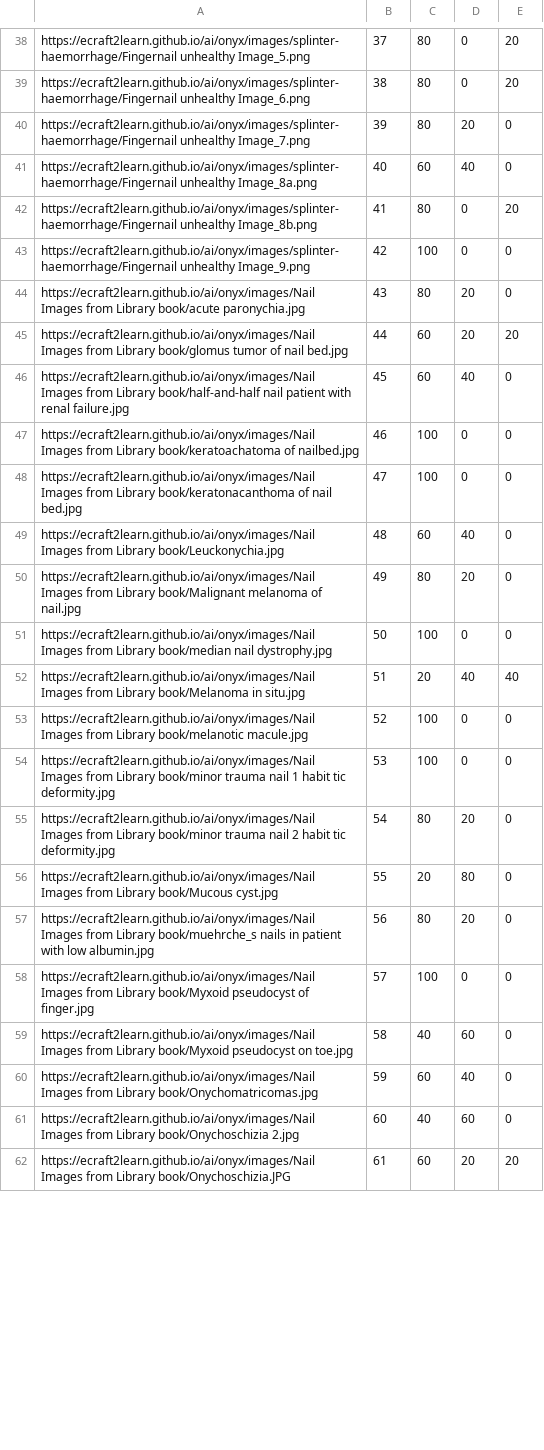
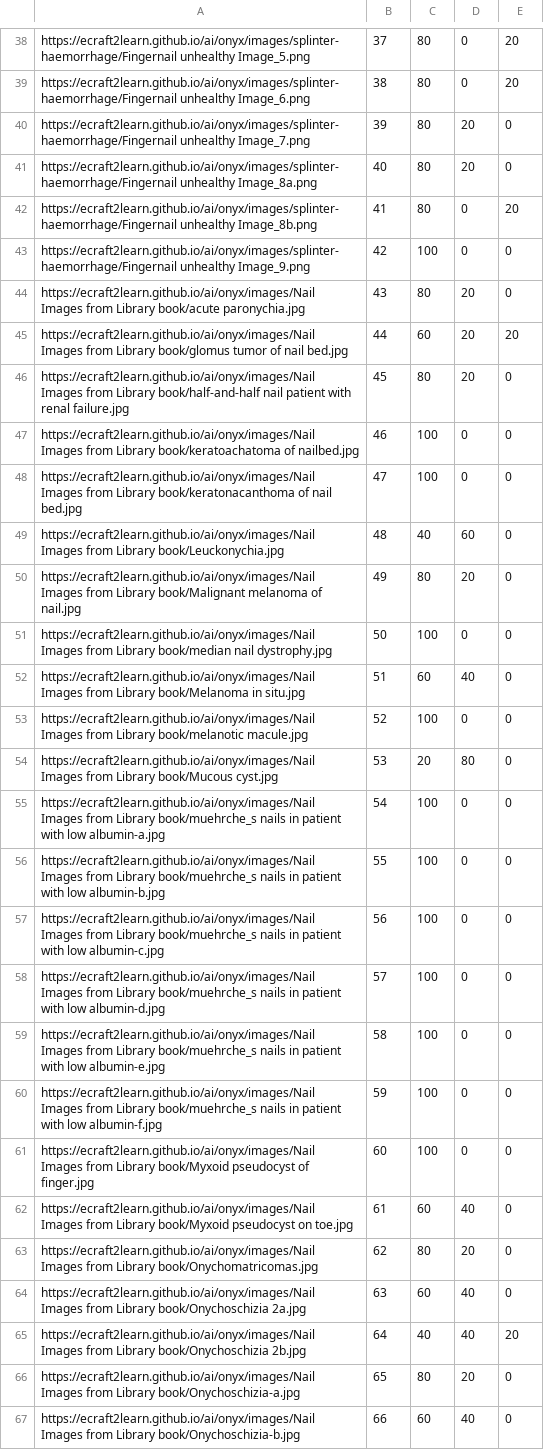
Before and after one commit to ecraft2learn/ai, a CSV file: onyx/experiments/serious-normal-non-serious.csv, drawn as a sheet; only a part is shown, gaps mark what is left out; the diff covers the shown part only.

Commit message:
Updated normal, serious, and non-serious experiments
And updated the reporting of results

```diff
--- a/onyx/experiments/serious-normal-non-serious.csv
+++ b/onyx/experiments/serious-normal-non-serious.csv
@@ -40,3 +40,3 @@ https://ecraft2learn.github.io/ai/onyx/images/splinter-haemorrhage/Fingernail un
 https://ecraft2learn.github.io/ai/onyx/images/splinter-haemorrhage/Fingernail unhealthy Image_7.png,39,80,20,0
-https://ecraft2learn.github.io/ai/onyx/images/splinter-haemorrhage/Fingernail unhealthy Image_8a.png,40,60,40,0
+https://ecraft2learn.github.io/ai/onyx/images/splinter-haemorrhage/Fingernail unhealthy Image_8a.png,40,80,20,0
 https://ecraft2learn.github.io/ai/onyx/images/splinter-haemorrhage/Fingernail unhealthy Image_8b.png,41,80,0,20
@@ -45,18 +45,23 @@ https://ecraft2learn.github.io/ai/onyx/images/Nail Images from Library book/acut
 https://ecraft2learn.github.io/ai/onyx/images/Nail Images from Library book/glomus tumor of nail bed.jpg,44,60,20,20
-https://ecraft2learn.github.io/ai/onyx/images/Nail Images from Library book/half-and-half nail patient with renal failure.jpg,45,60,40,0
+https://ecraft2learn.github.io/ai/onyx/images/Nail Images from Library book/half-and-half nail patient with renal failure.jpg,45,80,20,0
 https://ecraft2learn.github.io/ai/onyx/images/Nail Images from Library book/keratoachatoma of nailbed.jpg,46,100,0,0
 https://ecraft2learn.github.io/ai/onyx/images/Nail Images from Library book/keratonacanthoma of nail bed.jpg,47,100,0,0
-https://ecraft2learn.github.io/ai/onyx/images/Nail Images from Library book/Leuckonychia.jpg,48,60,40,0
+https://ecraft2learn.github.io/ai/onyx/images/Nail Images from Library book/Leuckonychia.jpg,48,40,60,0
 https://ecraft2learn.github.io/ai/onyx/images/Nail Images from Library book/Malignant melanoma of nail.jpg,49,80,20,0
 https://ecraft2learn.github.io/ai/onyx/images/Nail Images from Library book/median nail dystrophy.jpg,50,100,0,0
-https://ecraft2learn.github.io/ai/onyx/images/Nail Images from Library book/Melanoma in situ.jpg,51,20,40,40
+https://ecraft2learn.github.io/ai/onyx/images/Nail Images from Library book/Melanoma in situ.jpg,51,60,40,0
 https://ecraft2learn.github.io/ai/onyx/images/Nail Images from Library book/melanotic macule.jpg,52,100,0,0
-https://ecraft2learn.github.io/ai/onyx/images/Nail Images from Library book/minor trauma nail 1 habit tic deformity.jpg,53,100,0,0
-https://ecraft2learn.github.io/ai/onyx/images/Nail Images from Library book/minor trauma nail 2 habit tic deformity.jpg,54,80,20,0
-https://ecraft2learn.github.io/ai/onyx/images/Nail Images from Library book/Mucous cyst.jpg,55,20,80,0
-https://ecraft2learn.github.io/ai/onyx/images/Nail Images from Library book/muehrche_s nails in patient with low albumin.jpg,56,80,20,0
-https://ecraft2learn.github.io/ai/onyx/images/Nail Images from Library book/Myxoid pseudocyst of finger.jpg,57,100,0,0
-https://ecraft2learn.github.io/ai/onyx/images/Nail Images from Library book/Myxoid pseudocyst on toe.jpg,58,40,60,0
-https://ecraft2learn.github.io/ai/onyx/images/Nail Images from Library book/Onychomatricomas.jpg,59,60,40,0
-https://ecraft2learn.github.io/ai/onyx/images/Nail Images from Library book/Onychoschizia 2.jpg,60,40,60,0
-https://ecraft2learn.github.io/ai/onyx/images/Nail Images from Library book/Onychoschizia.JPG,61,60,20,20
+https://ecraft2learn.github.io/ai/onyx/images/Nail Images from Library book/Mucous cyst.jpg,53,20,80,0
+https://ecraft2learn.github.io/ai/onyx/images/Nail Images from Library book/muehrche_s nails in patient with low albumin-a.jpg,54,100,0,0
+https://ecraft2learn.github.io/ai/onyx/images/Nail Images from Library book/muehrche_s nails in patient with low albumin-b.jpg,55,100,0,0
+https://ecraft2learn.github.io/ai/onyx/images/Nail Images from Library book/muehrche_s nails in patient with low albumin-c.jpg,56,100,0,0
+https://ecraft2learn.github.io/ai/onyx/images/Nail Images from Library book/muehrche_s nails in patient with low albumin-d.jpg,57,100,0,0
+https://ecraft2learn.github.io/ai/onyx/images/Nail Images from Library book/muehrche_s nails in patient with low albumin-e.jpg,58,100,0,0
+https://ecraft2learn.github.io/ai/onyx/images/Nail Images from Library book/muehrche_s nails in patient with low albumin-f.jpg,59,100,0,0
+https://ecraft2learn.github.io/ai/onyx/images/Nail Images from Library book/Myxoid pseudocyst of finger.jpg,60,100,0,0
+https://ecraft2learn.github.io/ai/onyx/images/Nail Images from Library book/Myxoid pseudocyst on toe.jpg,61,60,40,0
+https://ecraft2learn.github.io/ai/onyx/images/Nail Images from Library book/Onychomatricomas.jpg,62,80,20,0
+https://ecraft2learn.github.io/ai/onyx/images/Nail Images from Library book/Onychoschizia 2a.jpg,63,60,40,0
+https://ecraft2learn.github.io/ai/onyx/images/Nail Images from Library book/Onychoschizia 2b.jpg,64,40,40,20
+https://ecraft2learn.github.io/ai/onyx/images/Nail Images from Library book/Onychoschizia-a.jpg,65,80,20,0
+https://ecraft2learn.github.io/ai/onyx/images/Nail Images from Library book/Onychoschizia-b.jpg,66,60,40,0
```
Also changed, not shown: 1 added row and 15 edited cells elsewhere in this file, onyx/experiments/non-serious-normal-serious.csv, onyx/experiments/normal-serious-non-serious.csv, 10 other files.
